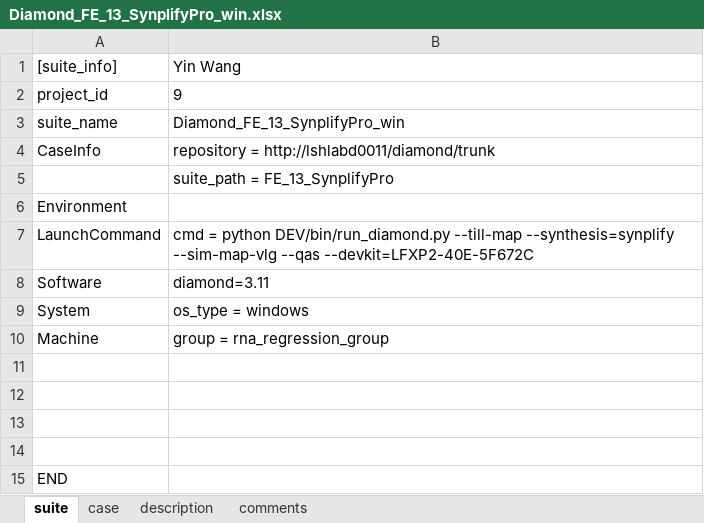
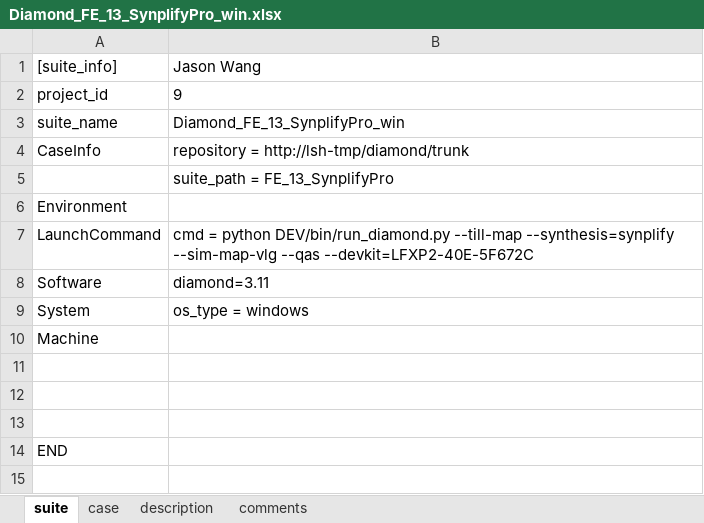
Before and after one commit to wanghengquan/repository, an Excel workbook: tmp_client/doc/TMP_EIT_suites/Diamond_FE_13_SynplifyPro_win.xlsx, sheet suite, drawn as a sheet; values as stored, in another font and other column widths than the file's, no borders; the diff names each change by its address in the sheet, - before the commit and + after, or states it on an @@ line.

Commit message:
i259--EIT2 and demo suite files update

```diff
--- a/tmp_client/doc/TMP_EIT_suites/Diamond_FE_13_SynplifyPro_win.xlsx (sheet suite)
+++ b/tmp_client/doc/TMP_EIT_suites/Diamond_FE_13_SynplifyPro_win.xlsx (sheet suite)
-B1: Yin Wang
+B1: Jason Wang
-B4: repository = http://lshlabd0011/diamond/trunk
+B4: repository = http://lsh-tmp/diamond/trunk
-B10: group = rna_regression_group
+B10: (empty)
-row 11: (empty)
```
Also changed, not shown: sheet description, sheet case, charts or pictures, tmp_client/doc/TMP_EIT_suites/Diamond_FE_21_LSE_Ind_win.xlsx, tmp_client/doc/TMP_EIT_suites/Diamond_GUI_14_Device_Coverage.xlsx, 37 other files.
